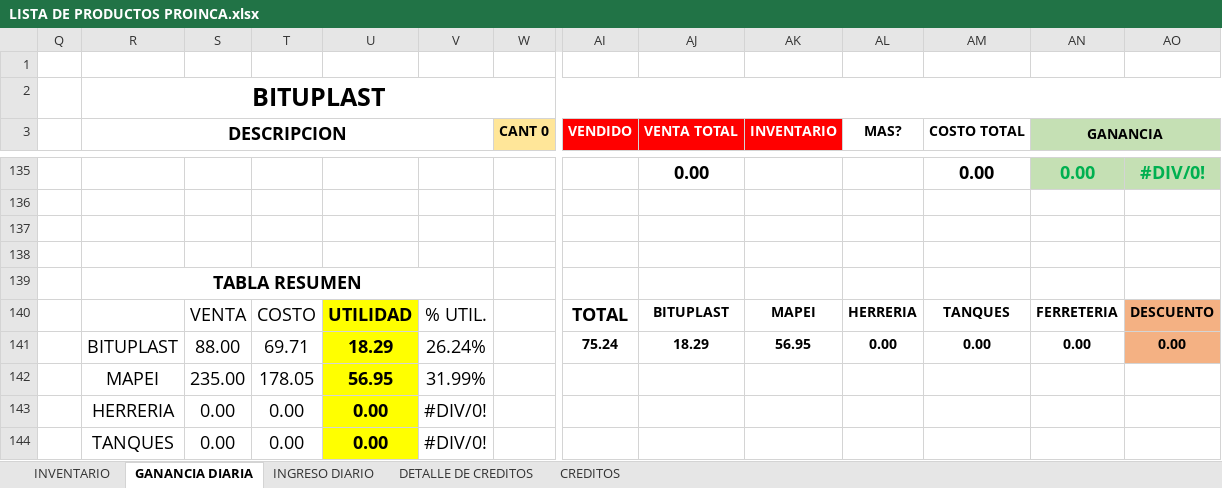
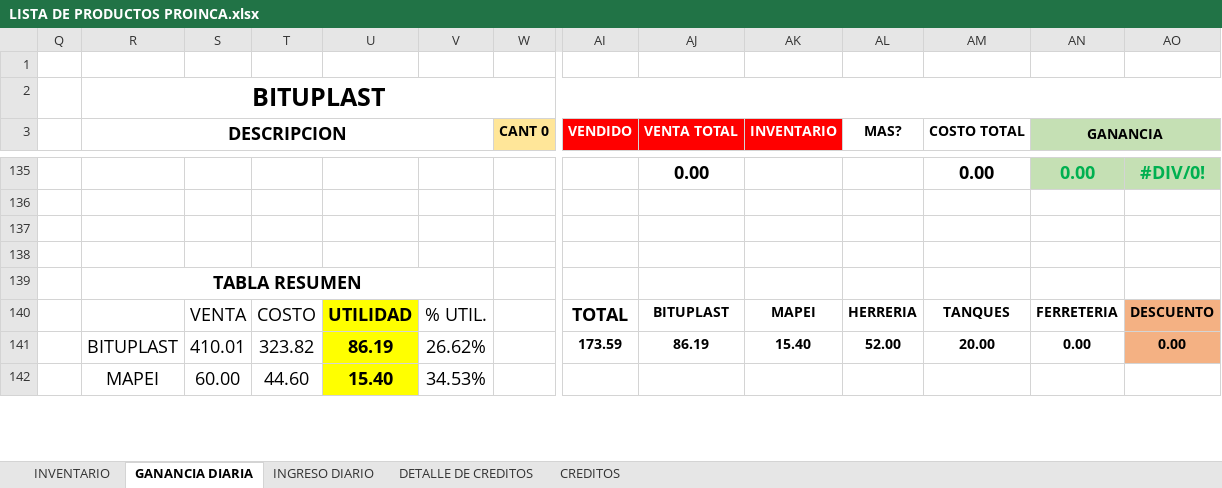
Before and after one commit to JPuente25/Proinca, an Excel workbook: LISTA DE PRODUCTOS PROINCA.xlsx, sheet GANANCIA DIARIA, drawn as a sheet; only a part is shown, gaps mark what is left out; values as stored, in another font and other column widths than the file's, no borders; removed rows and columns are numbered as before the commit, all else as after; rows hold the shown columns only; the diff covers the shown part only; the diff names each change by its address in the sheet, - before the commit and + after, or states it on an @@ line.

Commit message:
30-06-23

```diff
--- a/LISTA DE PRODUCTOS PROINCA.xlsx (sheet GANANCIA DIARIA)
+++ b/LISTA DE PRODUCTOS PROINCA.xlsx (sheet GANANCIA DIARIA)
-row 141:  | BITUPLAST | 88.00 | 69.71 | 18.29 | 26.24% |  | 75.24 | 18.29 | 56.95 | 0.00 | 0.00 | 0.00 | 0.00
-row 142:  | MAPEI | 235.00 | 178.05 | 56.95 | 31.99%
-row 143:  | HERRERIA | 0.00 | 0.00 | 0.00 | #DIV/0!
-row 144:  | TANQUES | 0.00 | 0.00 | 0.00 | #DIV/0!
+row 141:  | BITUPLAST | 410.01 | 323.82 | 86.19 | 26.62% |  | 173.59 | 86.19 | 15.40 | 52.00 | 20.00 | 0.00 | 0.00
+row 142:  | MAPEI | 60.00 | 44.60 | 15.40 | 34.53%
```
Also changed, not shown: 7 added rows, 5 removed rows and 84 edited cells elsewhere in this sheet, sheet INGRESO DIARIO, sheet DETALLE DE CREDITOS.
